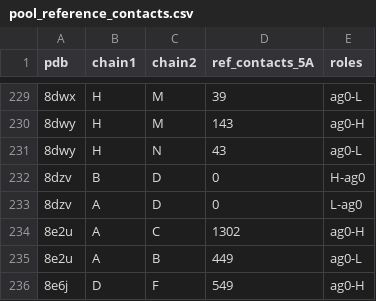
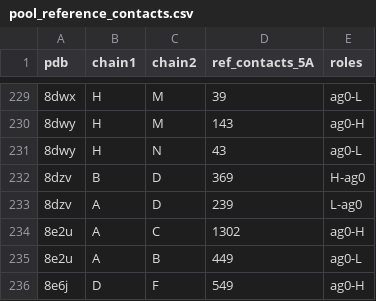
Before and after one commit to ebrahimfeghhi/confidence_calibration, a CSV file: extra_training/train_val_splits/pool_reference_contacts.csv, drawn as a sheet; only a part is shown, gaps mark what is left out.

```diff
--- a/extra_training/train_val_splits/pool_reference_contacts.csv
+++ b/extra_training/train_val_splits/pool_reference_contacts.csv
@@ -231,4 +231,4 @@ pdb,chain1,chain2,ref_contacts_5A,roles
 8dwy,H,N,43,ag0-L
-8dzv,B,D,0,H-ag0
-8dzv,A,D,0,L-ag0
+8dzv,B,D,369,H-ag0
+8dzv,A,D,239,L-ag0
 8e2u,A,C,1302,ag0-H
```
Also changed, not shown: 4 other files.
